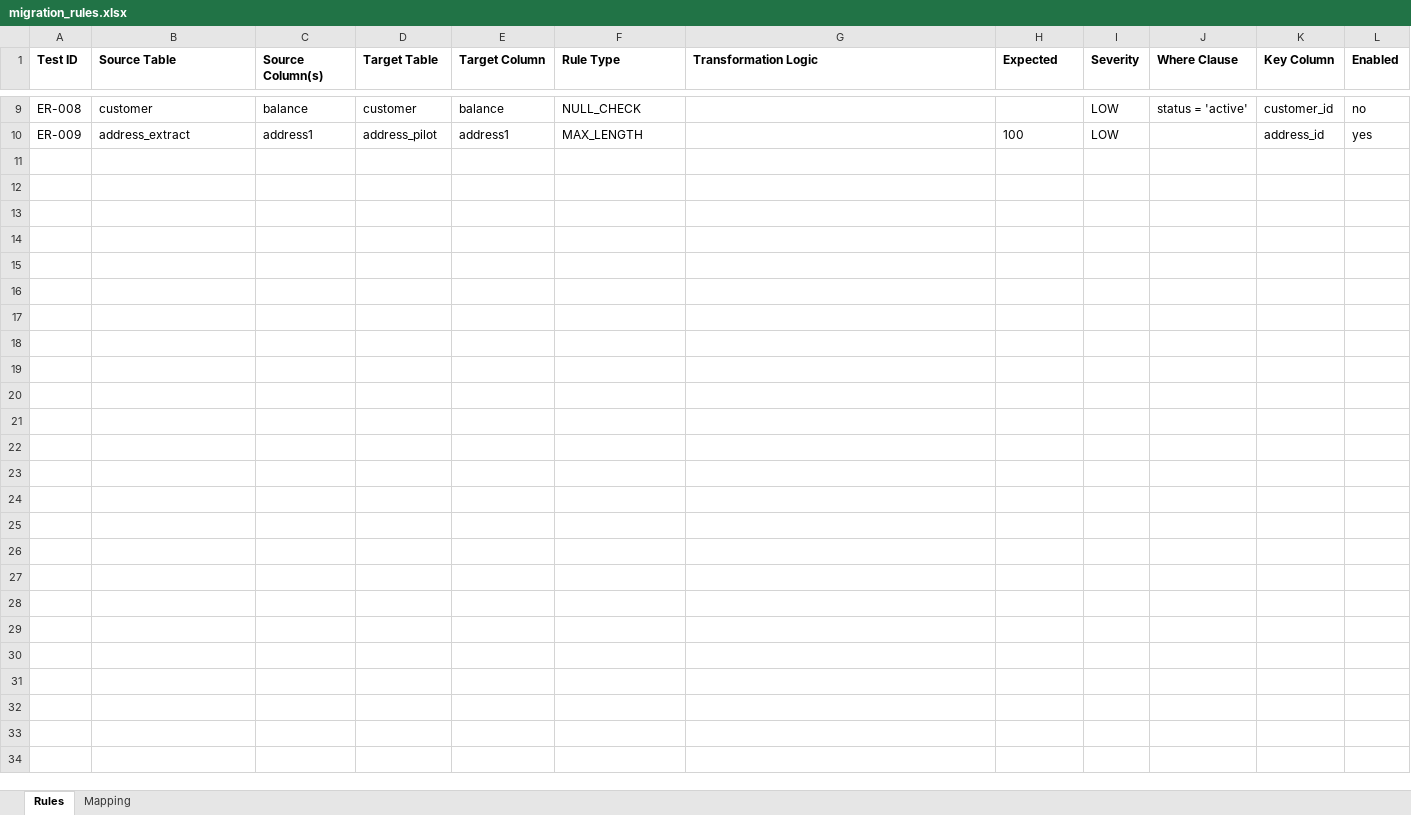
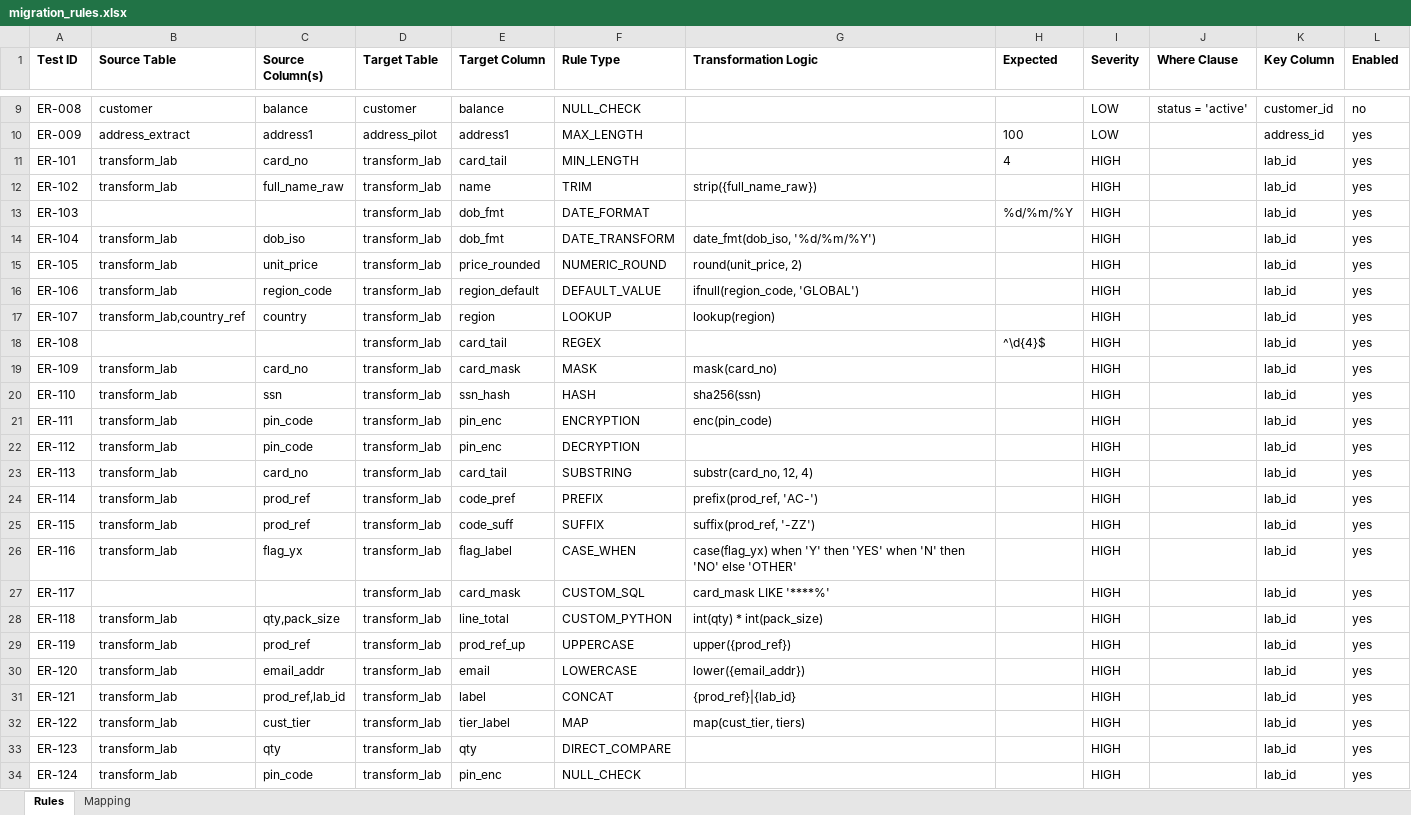
Before and after one commit to murugangeek-vp/RobotFWDevinAIQA, an Excel workbook: data/rules/migration_rules.xlsx, sheet Rules, drawn as a sheet; only a part is shown, gaps mark what is left out; values as stored, in another font and other column widths than the file's, no borders; the diff names each change by its address in the sheet, - before the commit and + after, or states it on an @@ line.

```diff
--- a/data/rules/migration_rules.xlsx (sheet Rules)
+++ b/data/rules/migration_rules.xlsx (sheet Rules)
+row 11: ER-101 | transform_lab | card_no | transform_lab | card_tail | MIN_LENGTH |  | 4 | HIGH |  | lab_id | yes
+row 12: ER-102 | transform_lab | full_name_raw | transform_lab | name | TRIM | strip({full_name_raw}) |  | HIGH |  | lab_id | yes
+row 13: ER-103 |  |  | transform_lab | dob_fmt | DATE_FORMAT |  | %d/%m/%Y | HIGH |  | lab_id | yes
+row 14: ER-104 | transform_lab | dob_iso | transform_lab | dob_fmt | DATE_TRANSFORM | date_fmt(dob_iso, '%d/%m/%Y') |  | HIGH |  | lab_id | yes
+row 15: ER-105 | transform_lab | unit_price | transform_lab | price_rounded | NUMERIC_ROUND | round(unit_price, 2) |  | HIGH |  | lab_id | yes
+row 16: ER-106 | transform_lab | region_code | transform_lab | region_default | DEFAULT_VALUE | ifnull(region_code, 'GLOBAL') |  | HIGH |  | lab_id | yes
+row 17: ER-107 | transform_lab,country_ref | country | transform_lab | region | LOOKUP | lookup(region) |  | HIGH |  | lab_id | yes
+row 18: ER-108 |  |  | transform_lab | card_tail | REGEX |  | ^\d{4}$ | HIGH |  | lab_id | yes
+row 19: ER-109 | transform_lab | card_no | transform_lab | card_mask | MASK | mask(card_no) |  | HIGH |  | lab_id | yes
+row 20: ER-110 | transform_lab | ssn | transform_lab | ssn_hash | HASH | sha256(ssn) |  | HIGH |  | lab_id | yes
+row 21: ER-111 | transform_lab | pin_code | transform_lab | pin_enc | ENCRYPTION | enc(pin_code) |  | HIGH |  | lab_id | yes
+row 22: ER-112 | transform_lab | pin_code | transform_lab | pin_enc | DECRYPTION |  |  | HIGH |  | lab_id | yes
+row 23: ER-113 | transform_lab | card_no | transform_lab | card_tail | SUBSTRING | substr(card_no, 12, 4) |  | HIGH |  | lab_id | yes
+row 24: ER-114 | transform_lab | prod_ref | transform_lab | code_pref | PREFIX | prefix(prod_ref, 'AC-') |  | HIGH |  | lab_id | yes
+row 25: ER-115 | transform_lab | prod_ref | transform_lab | code_suff | SUFFIX | suffix(prod_ref, '-ZZ') |  | HIGH |  | lab_id | yes
+row 26: ER-116 | transform_lab | flag_yx | transform_lab | flag_label | CASE_WHEN | case(flag_yx) when 'Y' then 'YES' when 'N' then 'NO' else 'OTHER' |  | HIGH |  | lab_id | yes
+row 27: ER-117 |  |  | transform_lab | card_mask | CUSTOM_SQL | card_mask LIKE '****%' |  | HIGH |  | lab_id | yes
+row 28: ER-118 | transform_lab | qty,pack_size | transform_lab | line_total | CUSTOM_PYTHON | int(qty) * int(pack_size) |  | HIGH |  | lab_id | yes
+row 29: ER-119 | transform_lab | prod_ref | transform_lab | prod_ref_up | UPPERCASE | upper({prod_ref}) |  | HIGH |  | lab_id | yes
+row 30: ER-120 | transform_lab | email_addr | transform_lab | email | LOWERCASE | lower({email_addr}) |  | HIGH |  | lab_id | yes
+row 31: ER-121 | transform_lab | prod_ref,lab_id | transform_lab | label | CONCAT | {prod_ref}|{lab_id} |  | HIGH |  | lab_id | yes
+row 32: ER-122 | transform_lab | cust_tier | transform_lab | tier_label | MAP | map(cust_tier, tiers) |  | HIGH |  | lab_id | yes
+row 33: ER-123 | transform_lab | qty | transform_lab | qty | DIRECT_COMPARE |  |  | HIGH |  | lab_id | yes
+row 34: ER-124 | transform_lab | pin_code | transform_lab | pin_enc | NULL_CHECK |  |  | HIGH |  | lab_id | yes
```
Also changed, not shown: sheet Mapping, 16 other files.
